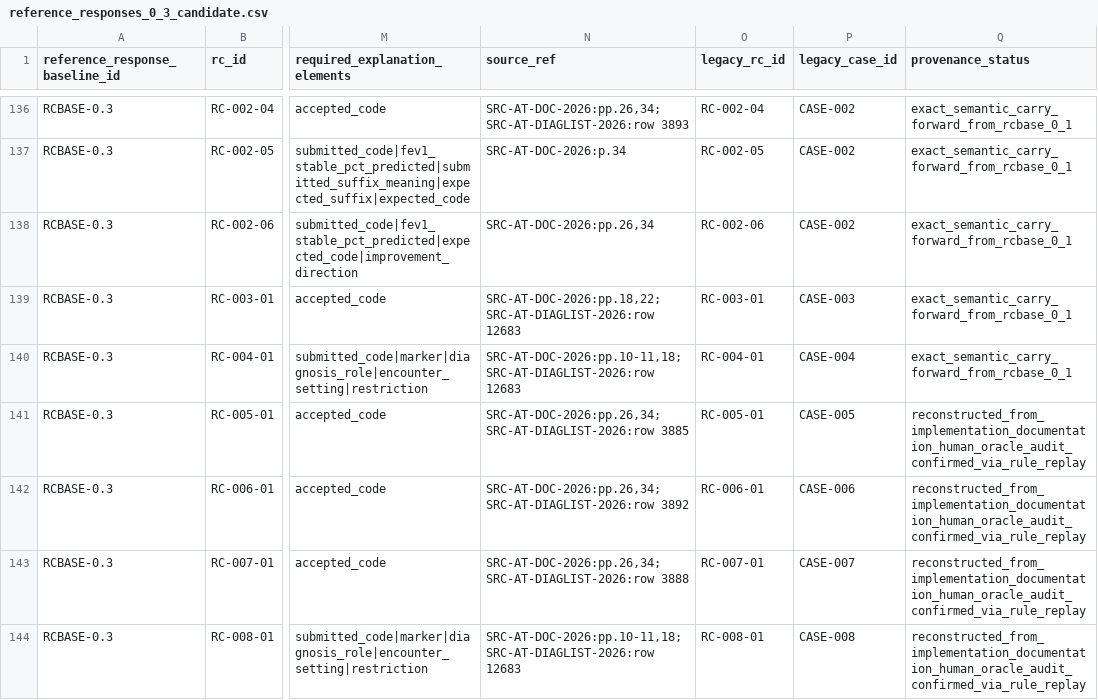
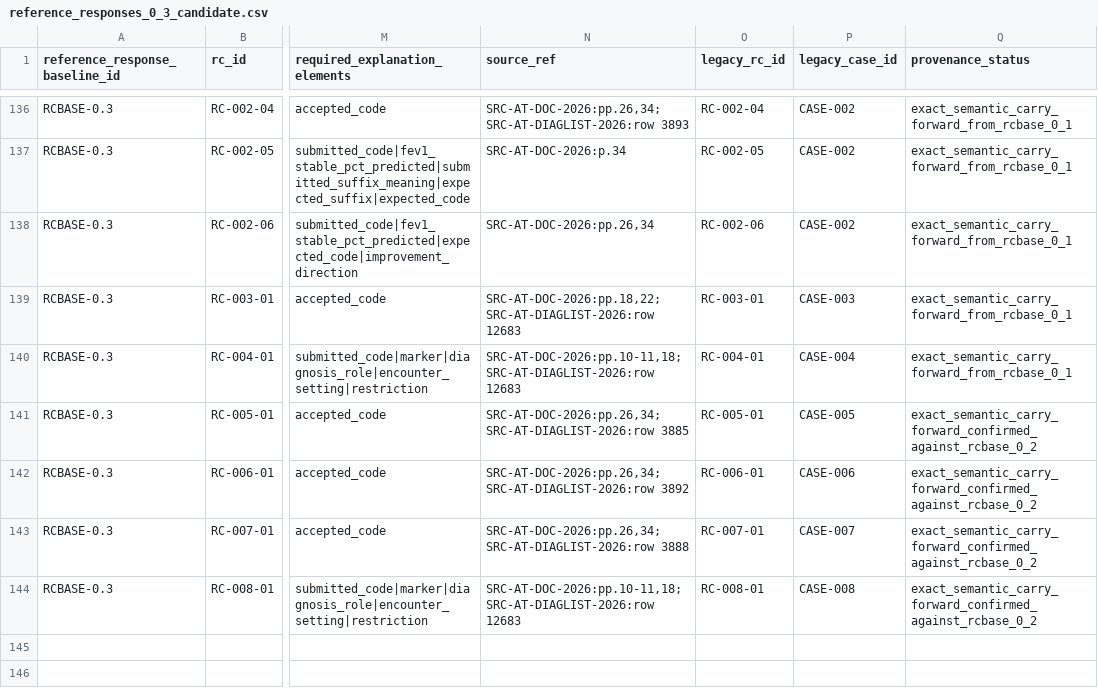
Before and after one commit to junomarx/bsc-thesis-icd10, a CSV file: prototype_baseline/verification/reference_responses_0_3_candidate.csv, drawn as a sheet; only a part is shown, gaps mark what is left out; the diff names each change by its address in the sheet, - before the commit and + after, or states it on an @@ line.

```diff
--- a/prototype_baseline/verification/reference_responses_0_3_candidate.csv
+++ b/prototype_baseline/verification/reference_responses_0_3_candidate.csv
-Q141:Q144 (provenance_status): reconstructed_from_implementation_documentation_human_oracle_audit_confirmed_via_rule_replay
+Q141:Q144 (provenance_status): exact_semantic_carry_forward_confirmed_against_rcbase_0_2
```
Also changed, not shown: prototype_baseline/data/verification_question_code_domain_legacy_0_1.csv, prototype_baseline/data/verification_questions_legacy_0_1.csv, 19 other files.
